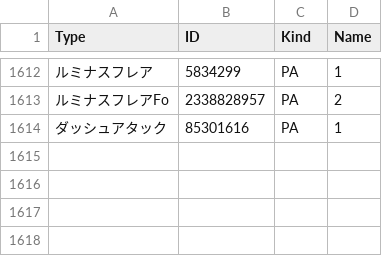
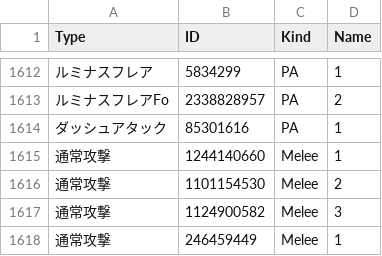
Before and after one commit to Root-Vul/opcsv, a CSV file: skills.csv, drawn as a sheet; only a part is shown, gaps mark what is left out; the diff names each change by its address in the sheet, - before the commit and + after, or states it on an @@ line.

Commit message:
Update skills.csv

```diff
--- a/skills.csv
+++ b/skills.csv
+row 1615: 通常攻撃 | 1244140660 | Melee | 1
+row 1616: 通常攻撃 | 1101154530 | Melee | 2
+row 1617: 通常攻撃 | 1124900582 | Melee | 3
+row 1618: 通常攻撃 | 246459449 | Melee | 1
```
